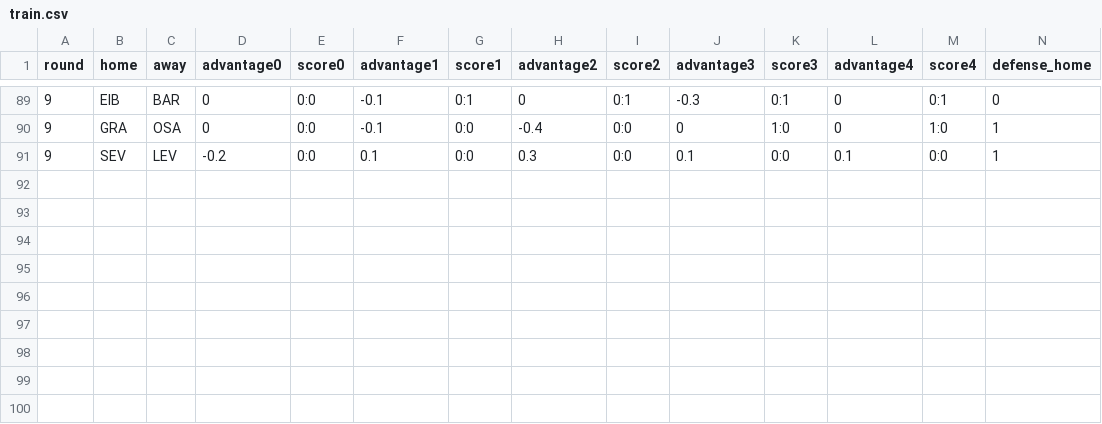
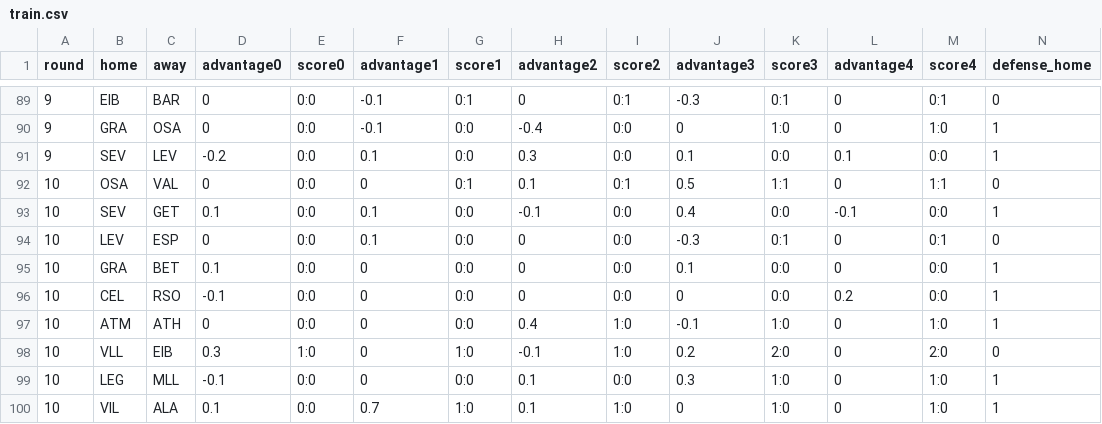
Before and after one commit to vinnie1225h/fb, a CSV file: train.csv, drawn as a sheet; only a part is shown, gaps mark what is left out; rows hold the shown columns only; the diff names each change by its address in the sheet, - before the commit and + after, or states it on an @@ line.

Commit message:
New data added.

```diff
--- a/train.csv
+++ b/train.csv
+row 92: 10 | OSA | VAL | 0 | 0:0 | 0 | 0:1 | 0.1 | 0:1 | 0.5 | 1:1 | 0 | 1:1 | 0
+row 93: 10 | SEV | GET | 0.1 | 0:0 | 0.1 | 0:0 | -0.1 | 0:0 | 0.4 | 0:0 | -0.1 | 0:0 | 1
+row 94: 10 | LEV | ESP | 0 | 0:0 | 0.1 | 0:0 | 0 | 0:0 | -0.3 | 0:1 | 0 | 0:1 | 0
+row 95: 10 | GRA | BET | 0.1 | 0:0 | 0 | 0:0 | 0 | 0:0 | 0.1 | 0:0 | 0 | 0:0 | 1
+row 96: 10 | CEL | RSO | -0.1 | 0:0 | 0 | 0:0 | 0 | 0:0 | 0 | 0:0 | 0.2 | 0:0 | 1
+row 97: 10 | ATM | ATH | 0 | 0:0 | 0 | 0:0 | 0.4 | 1:0 | -0.1 | 1:0 | 0 | 1:0 | 1
+row 98: 10 | VLL | EIB | 0.3 | 1:0 | 0 | 1:0 | -0.1 | 1:0 | 0.2 | 2:0 | 0 | 2:0 | 0
+row 99: 10 | LEG | MLL | -0.1 | 0:0 | 0 | 0:0 | 0.1 | 0:0 | 0.3 | 1:0 | 0 | 1:0 | 1
+row 100: 10 | VIL | ALA | 0.1 | 0:0 | 0.7 | 1:0 | 0.1 | 1:0 | 0 | 1:0 | 0 | 1:0 | 1
```
Also changed, not shown: fresh_data.csv, 1 other file.
